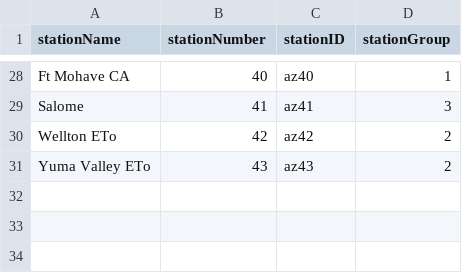
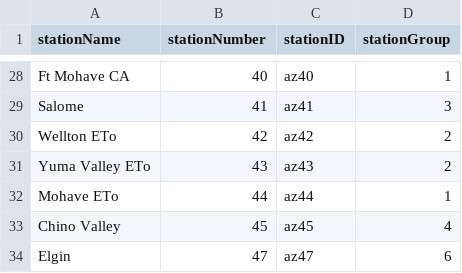
Before and after one commit to uace-azmet/chill-accumulation-calculator, a CSV file: app/aux-files/azmet-stations-api-db.csv, drawn as a sheet; only a part is shown, gaps mark what is left out.

```diff
--- a/app/aux-files/azmet-stations-api-db.csv
+++ b/app/aux-files/azmet-stations-api-db.csv
@@ -31 +31,4 @@ Wellton ETo,42,az42,2
 Yuma Valley ETo,43,az43,2
+Mohave ETo,44,az44,1
+Chino Valley,45,az45,4
+Elgin,47,az47,6
```
Also changed, not shown: 3 other files.
